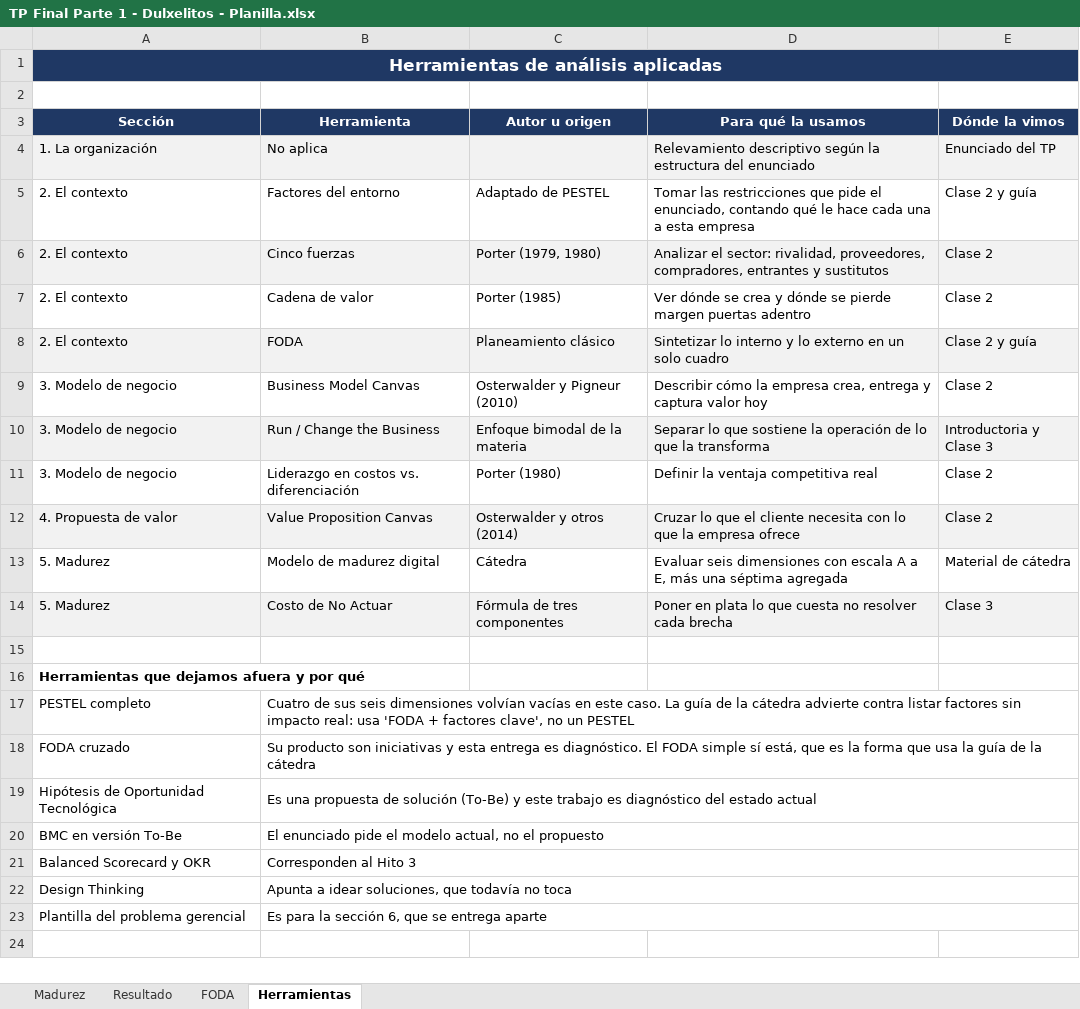
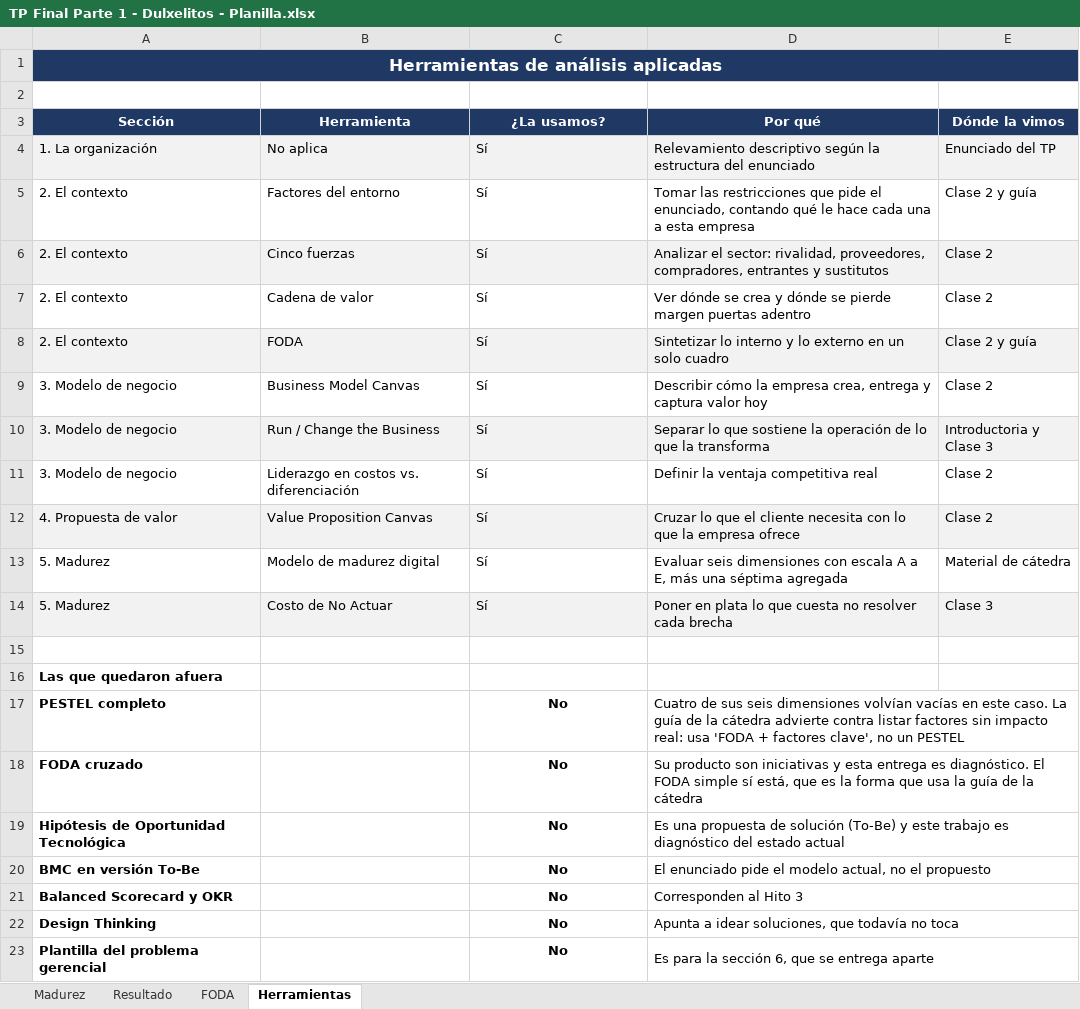
Before and after one commit to emisorato1/gestion-gerencial-2026, an Excel workbook: Material Campus/Proyecto Final/Proyecto/Entrega/TP Final Parte 1 - Dulxelitos - Planilla.xlsx, sheet Herramientas, drawn as a sheet; values as stored, in another font and other column widths than the file's, no borders; removed rows and columns are numbered as before the commit, all else as after; the diff names each change by its address in the sheet, - before the commit and + after, or states it on an @@ line.

```diff
--- a/Material Campus/Proyecto Final/Proyecto/Entrega/TP Final Parte 1 - Dulxelitos - Planilla.xlsx (sheet Herramientas)
+++ b/Material Campus/Proyecto Final/Proyecto/Entrega/TP Final Parte 1 - Dulxelitos - Planilla.xlsx (sheet Herramientas)
-C3: Autor u origen
+C3: ¿La usamos?
-D3: Para qué la usamos
+D3: Por qué
-C4 (¿La usamos?): (empty)
+C4 (¿La usamos?): Sí
-C5 (¿La usamos?): Adaptado de PESTEL
+C5 (¿La usamos?): Sí
-C6 (¿La usamos?): Porter (1979, 1980)
+C6 (¿La usamos?): Sí
-C7 (¿La usamos?): Porter (1985)
+C7 (¿La usamos?): Sí
-C8 (¿La usamos?): Planeamiento clásico
+C8 (¿La usamos?): Sí
-C9 (¿La usamos?): Osterwalder y Pigneur (2010)
+C9 (¿La usamos?): Sí
-C10 (¿La usamos?): Enfoque bimodal de la materia
+C10 (¿La usamos?): Sí
-C11 (¿La usamos?): Porter (1980)
+C11 (¿La usamos?): Sí
-C12 (¿La usamos?): Osterwalder y otros (2014)
+C12 (¿La usamos?): Sí
-C13 (¿La usamos?): Cátedra
+C13 (¿La usamos?): Sí
-C14 (¿La usamos?): Fórmula de tres componentes
+C14 (¿La usamos?): Sí
-A16 (Sección): Herramientas que dejamos afuera y por qué
+A16 (Sección): Las que quedaron afuera
-row 17: PESTEL completo | Cuatro de sus seis dimensiones volvían vacías en este caso. La guía de la cátedra advierte contra listar factores sin impacto real: usa 'FODA + factores clave', no un PESTEL
-row 18: FODA cruzado | Su producto son iniciativas y esta entrega es diagnóstico. El FODA simple sí está, que es la forma que usa la guía de la cátedra
-row 19: Hipótesis de Oportunidad Tecnológica | Es una propuesta de solución (To-Be) y este trabajo es diagnóstico del estado actual
-row 20: BMC en versión To-Be | El enunciado pide el modelo actual, no el propuesto
-row 21: Balanced Scorecard y OKR | Corresponden al Hito 3
-row 22: Design Thinking | Apunta a idear soluciones, que todavía no toca
-row 23: Plantilla del problema gerencial | Es para la sección 6, que se entrega aparte
+row 17: PESTEL completo |  | No | Cuatro de sus seis dimensiones volvían vacías en este caso. La guía de la cátedra advierte contra listar factores sin impacto real: usa 'FODA + factores clave', no un PESTEL
+row 18: FODA cruzado |  | No | Su producto son iniciativas y esta entrega es diagnóstico. El FODA simple sí está, que es la forma que usa la guía de la cátedra
+row 19: Hipótesis de Oportunidad Tecnológica |  | No | Es una propuesta de solución (To-Be) y este trabajo es diagnóstico del estado actual
+row 20: BMC en versión To-Be |  | No | El enunciado pide el modelo actual, no el propuesto
+row 21: Balanced Scorecard y OKR |  | No | Corresponden al Hito 3
+row 22: Design Thinking |  | No | Apunta a idear soluciones, que todavía no toca
+row 23: Plantilla del problema gerencial |  | No | Es para la sección 6, que se entrega aparte
```
Also changed, not shown: 6 other files.
